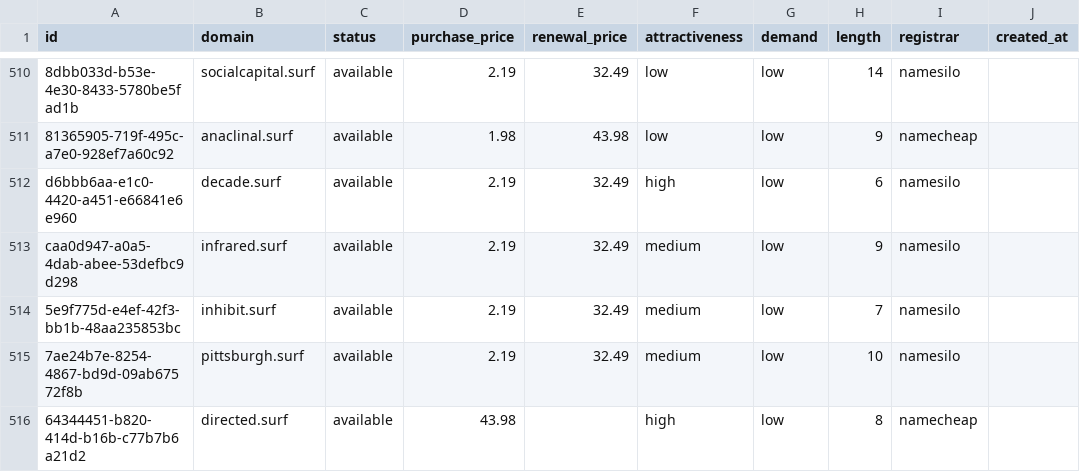
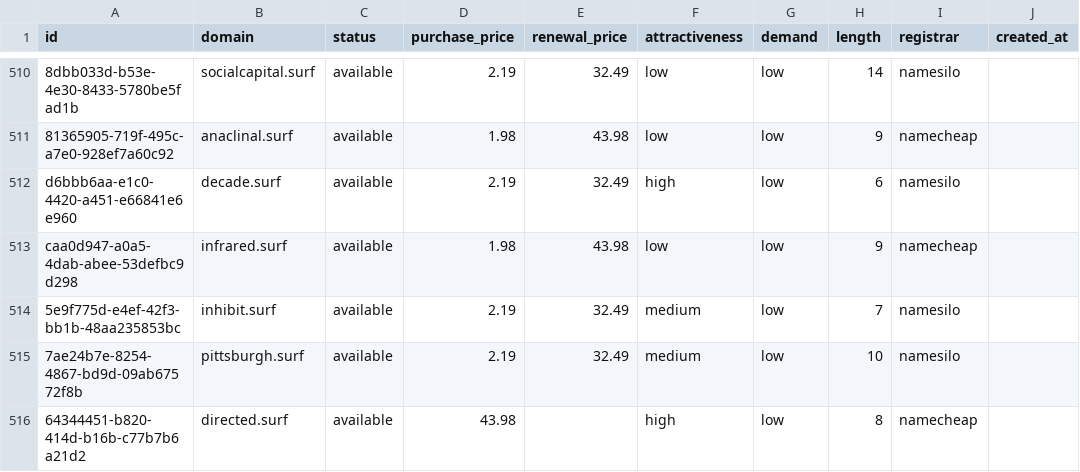
Before and after one commit to UniqueDomains/surf-oneword-domains, a CSV file: surf.csv, drawn as a sheet; only a part is shown, gaps mark what is left out; the diff names each change by its address in the sheet, - before the commit and + after, or states it on an @@ line.

Commit message:
Domains update

```diff
--- a/surf.csv
+++ b/surf.csv
-D513 (purchase_price): 2.19
+D513 (purchase_price): 1.98
-E513 (renewal_price): 32.49
+E513 (renewal_price): 43.98
-F513 (attractiveness): medium
+F513 (attractiveness): low
-I513 (registrar): namesilo
+I513 (registrar): namecheap
```
Also changed, not shown: 4 other files.
